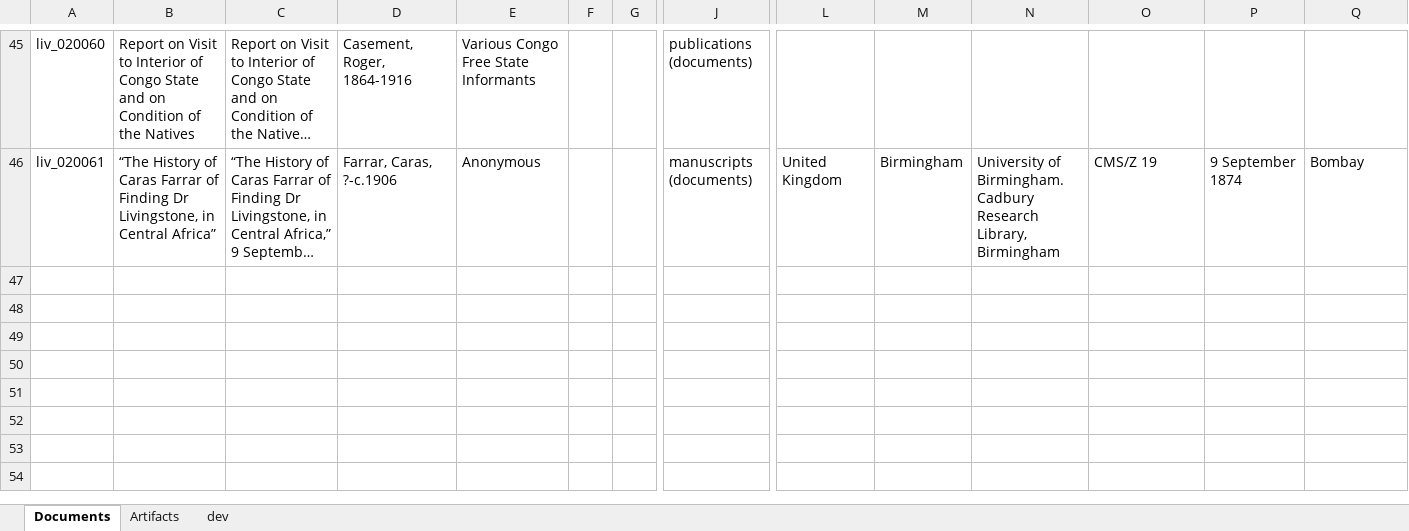
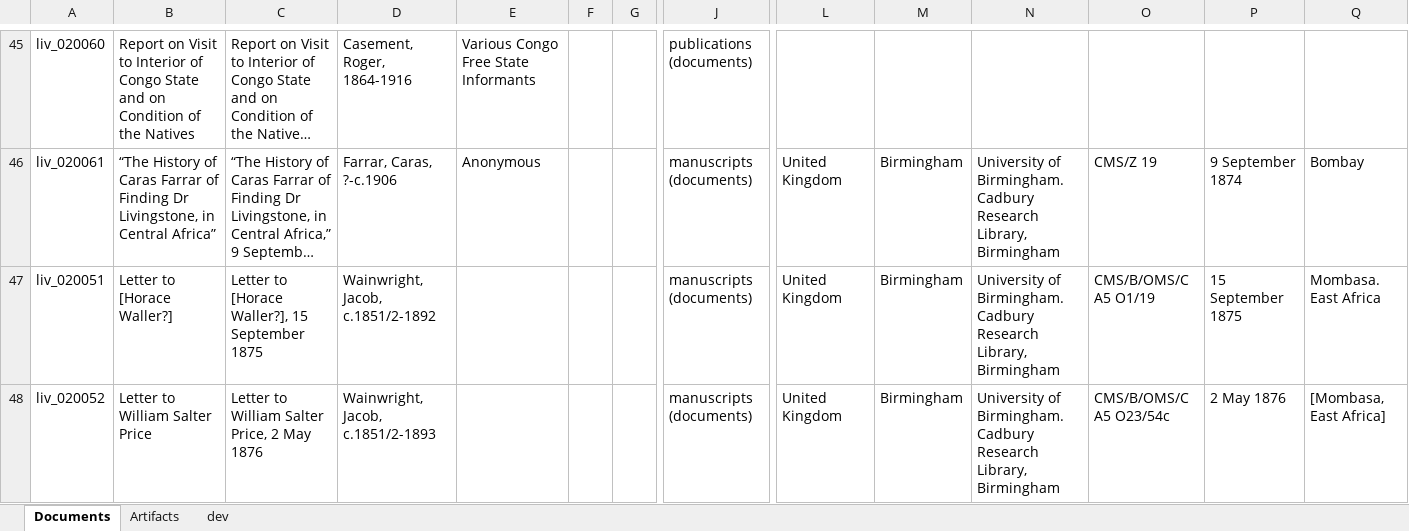
Before and after one commit to livingstoneonline/onemorevoice, an Excel workbook: transcriptions/OMV-MODS-worksheet.xlsx, sheet Documents, drawn as a sheet; only a part is shown, gaps mark what is left out; long unchanged cells end in …; values as stored, in another font and other column widths than the file's, no borders; rows hold the shown columns only; the diff names each change by its address in the sheet, - before the commit and + after, or states it on an @@ line.

Commit message:
update MODS for new wainwright

```diff
--- a/transcriptions/OMV-MODS-worksheet.xlsx (sheet Documents)
+++ b/transcriptions/OMV-MODS-worksheet.xlsx (sheet Documents)
+row 47: liv_020051 | Letter to [Horace Waller?] | Letter to [Horace Waller?], 15 September 1875 | Wainwright, Jacob, c.1851/2-1892 |  |  |  | manuscripts (documents) | United Kingdom | Birmingham | University of Birmingham. Cadbury Research Library, Birmingham | CMS/B/OMS/C A5 O1/19 | 15 September 1875 | Mombasa. East Africa
+row 48: liv_020052 | Letter to William Salter Price | Letter to William Salter Price, 2 May 1876 | Wainwright, Jacob, c.1851/2-1893 |  |  |  | manuscripts (documents) | United Kingdom | Birmingham | University of Birmingham. Cadbury Research Library, Birmingham | CMS/B/OMS/C A5 O23/54c | 2 May 1876 | [Mombasa, East Africa]
```
